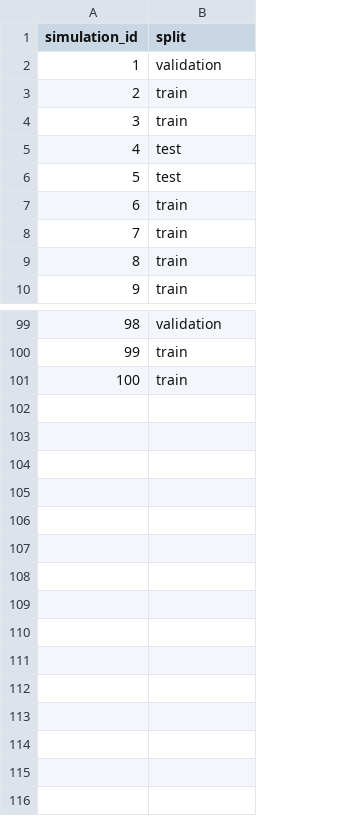
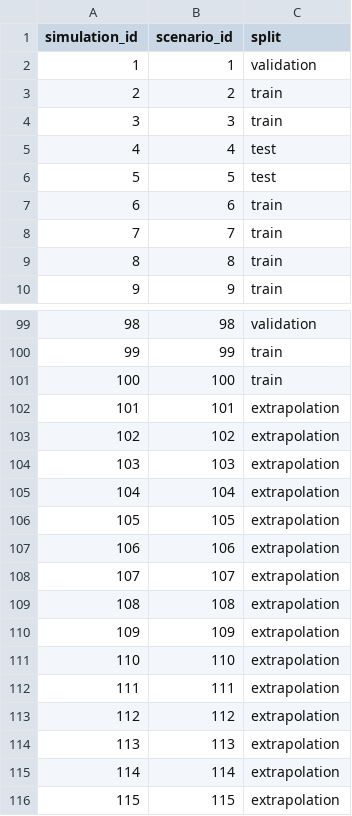
Before and after one commit to loritobad/ABM-ML-Dependencia, a CSV file: outputs/datasets/dataset_splits.csv, drawn as a sheet; only a part is shown, gaps mark what is left out; the diff names each change by its address in the sheet, - before the commit and + after, or states it on an @@ line.

```diff
--- a/outputs/datasets/dataset_splits.csv
+++ b/outputs/datasets/dataset_splits.csv
+column B (scenario_id), rows 2-10: 1 | 2 | 3 | 4 | 5 | 6 | 7 | 8 | 9; rows 99-101: 98 | 99 | 100
+row 102: 101 | 101 | extrapolation
+row 103: 102 | 102 | extrapolation
+row 104: 103 | 103 | extrapolation
+row 105: 104 | 104 | extrapolation
+row 106: 105 | 105 | extrapolation
+row 107: 106 | 106 | extrapolation
+row 108: 107 | 107 | extrapolation
+row 109: 108 | 108 | extrapolation
+row 110: 109 | 109 | extrapolation
+row 111: 110 | 110 | extrapolation
+row 112: 111 | 111 | extrapolation
+row 113: 112 | 112 | extrapolation
+row 114: 113 | 113 | extrapolation
+row 115: 114 | 114 | extrapolation
+row 116: 115 | 115 | extrapolation
```
Also changed, not shown: data/simulation_outputs/base_simulation.csv, 34 other files.
